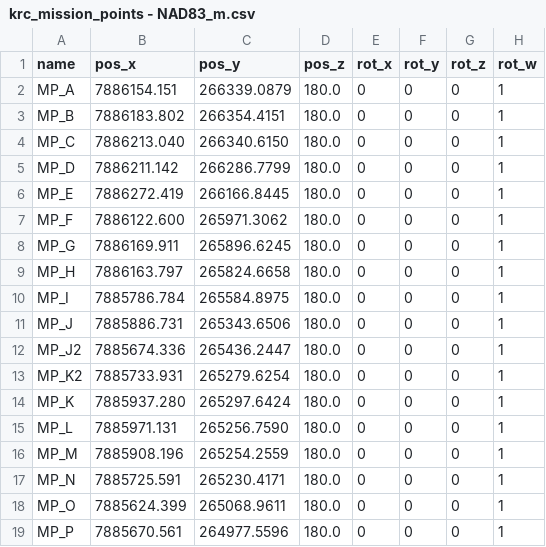
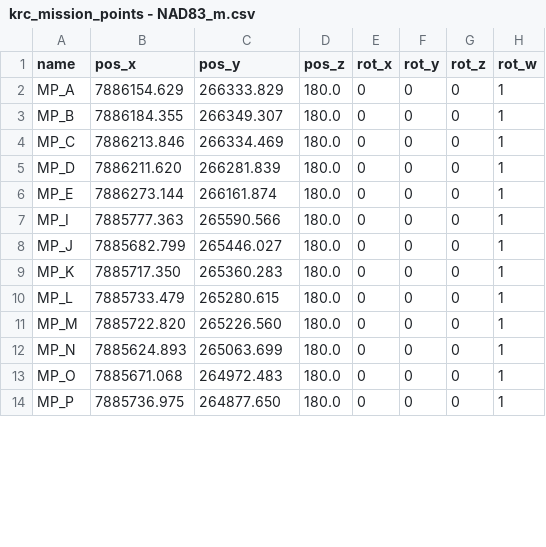
Before and after one commit to TulgaErsal/nato-avt-341-stack, a CSV file: avt_341/config/krc_mission_points - NAD83_m.csv, drawn as a sheet; only a part is shown; the diff covers the shown part only.

```diff
--- a/avt_341/config/krc_mission_points - NAD83_m.csv
+++ b/avt_341/config/krc_mission_points - NAD83_m.csv
@@ -1,19 +1,14 @@
 name,pos_x,pos_y,pos_z,rot_x,rot_y,rot_z,rot_w
-MP_A,7886154.151,266339.0879,180.0,0,0,0,1
-MP_B,7886183.802,266354.4151,180.0,0,0,0,1
-MP_C,7886213.040,266340.6150,180.0,0,0,0,1
-MP_D,7886211.142,266286.7799,180.0,0,0,0,1
-MP_E,7886272.419,266166.8445,180.0,0,0,0,1
-MP_F,7886122.600,265971.3062,180.0,0,0,0,1
-MP_G,7886169.911,265896.6245,180.0,0,0,0,1
-MP_H,7886163.797,265824.6658,180.0,0,0,0,1
-MP_I,7885786.784,265584.8975,180.0,0,0,0,1
-MP_J,7885886.731,265343.6506,180.0,0,0,0,1
-MP_J2,7885674.336,265436.2447,180.0,0,0,0,1
-MP_K2,7885733.931,265279.6254,180.0,0,0,0,1
-MP_K,7885937.280,265297.6424,180.0,0,0,0,1
-MP_L,7885971.131,265256.7590,180.0,0,0,0,1
-MP_M,7885908.196,265254.2559,180.0,0,0,0,1
-MP_N,7885725.591,265230.4171,180.0,0,0,0,1
-MP_O,7885624.399,265068.9611,180.0,0,0,0,1
-MP_P,7885670.561,264977.5596,180.0,0,0,0,1
+MP_A,7886154.629,266333.829,180.0,0,0,0,1
+MP_B,7886184.355,266349.307,180.0,0,0,0,1
+MP_C,7886213.846,266334.469,180.0,0,0,0,1
+MP_D,7886211.620,266281.839,180.0,0,0,0,1
+MP_E,7886273.144,266161.874,180.0,0,0,0,1
+MP_I,7885777.363,265590.566,180.0,0,0,0,1
+MP_J,7885682.799,265446.027,180.0,0,0,0,1
+MP_K,7885717.350,265360.283,180.0,0,0,0,1
+MP_L,7885733.479,265280.615,180.0,0,0,0,1
+MP_M,7885722.820,265226.560,180.0,0,0,0,1
+MP_N,7885624.893,265063.699,180.0,0,0,0,1
+MP_O,7885671.068,264972.483,180.0,0,0,0,1
+MP_P,7885736.975,264877.650,180.0,0,0,0,1
```
Also changed, not shown: 4 added rows, 7 removed rows and 24 edited cells elsewhere in this file, avt_341/config/krc_paths - NAD83_m.csv, 5 other files.
